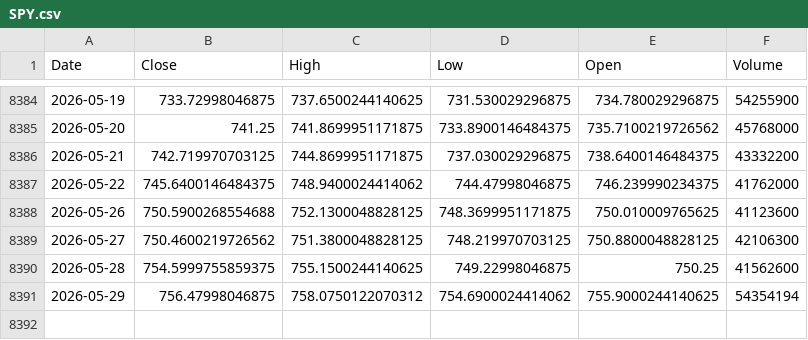
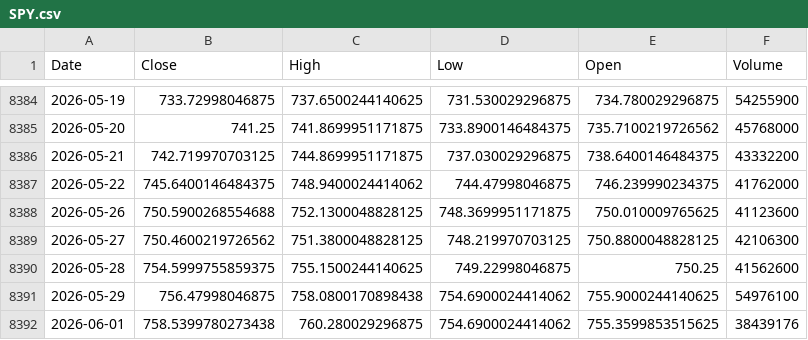
Before and after one commit to kittycapital/vix-spy, a CSV file: data/SPY.csv, drawn as a sheet; only a part is shown, gaps mark what is left out.

```diff
--- a/data/SPY.csv
+++ b/data/SPY.csv
@@ -8390,2 +8390,3 @@ Date,Close,High,Low,Open,Volume
 2026-05-28,754.5999755859375,755.1500244140625,749.22998046875,750.25,41562600
-2026-05-29,756.47998046875,758.0750122070312,754.6900024414062,755.9000244140625,54354194
+2026-05-29,756.47998046875,758.0800170898438,754.6900024414062,755.9000244140625,54976100
+2026-06-01,758.5399780273438,760.280029296875,754.6900024414062,755.3599853515625,38439176
```
Also changed, not shown: data/VIX.csv.
